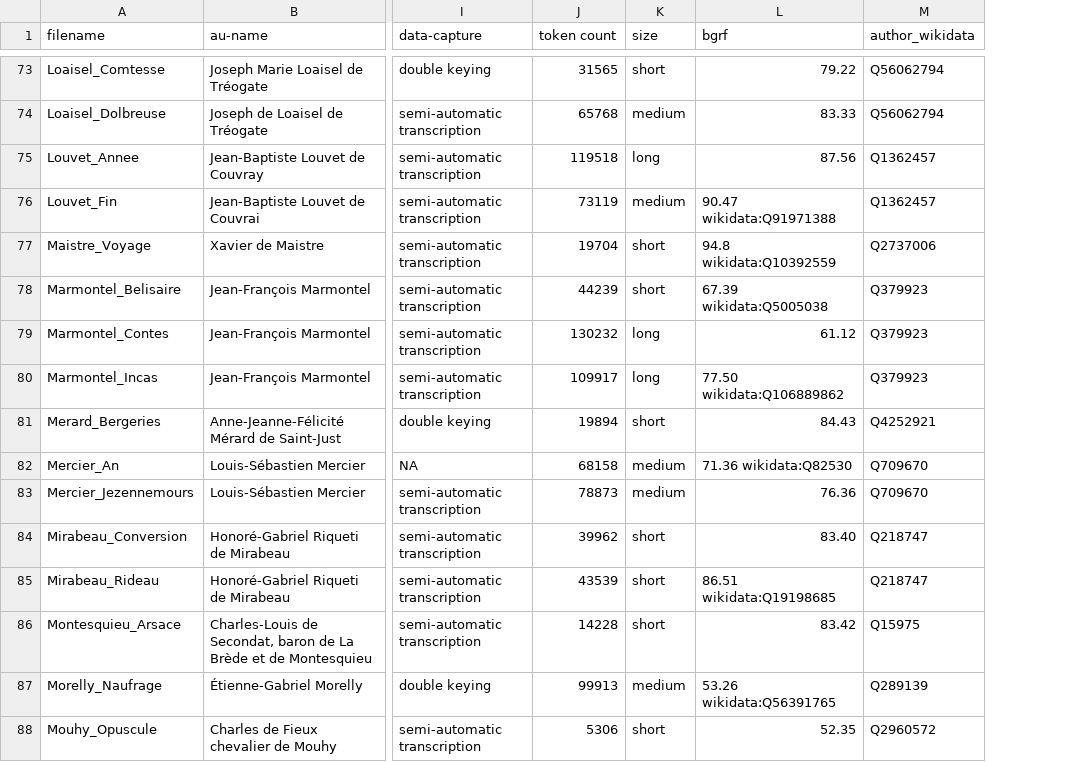
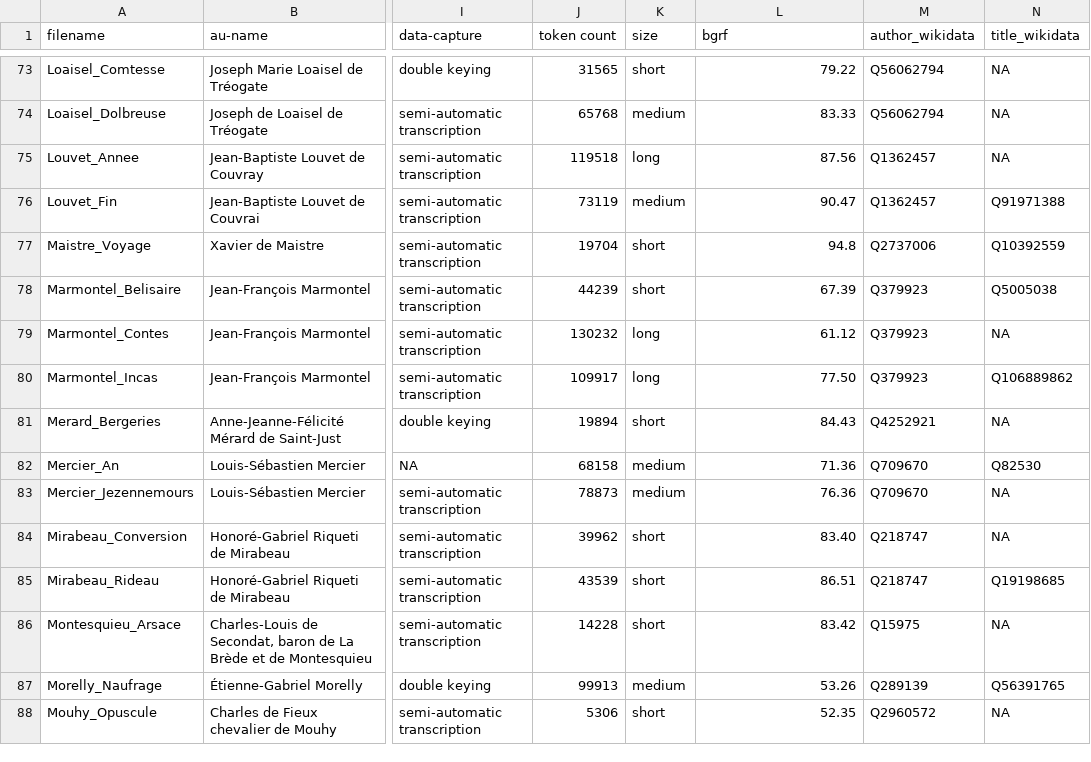
Before and after one commit to MiMoText/roman18, a TSV file: XML-TEI/xml-tei_metadata.tsv, drawn as a sheet; only a part is shown, gaps mark what is left out; the diff covers the shown part only; the diff names each change by its address in the sheet, - before the commit and + after, or states it on an @@ line.

Commit message:
updated metadatatable, added title_wikidata

```diff
--- a/XML-TEI/xml-tei_metadata.tsv
+++ b/XML-TEI/xml-tei_metadata.tsv
+column N (title_wikidata), rows 73-88: NA | NA | NA | Q91971388 | Q10392559 | Q5005038 | NA | Q106889862 | NA | Q82530 | NA | NA | Q19198685 | NA | Q56391765 | NA
-L76 (bgrf): 90.47 wikidata:Q91971388
+L76 (bgrf): 90.47
-L77 (bgrf): 94.8 wikidata:Q10392559
+L77 (bgrf): 94.8
-L78 (bgrf): 67.39 wikidata:Q5005038
+L78 (bgrf): 67.39
-L80 (bgrf): 77.50 wikidata:Q106889862
+L80 (bgrf): 77.50
-L82 (bgrf): 71.36 wikidata:Q82530
+L82 (bgrf): 71.36
-L85 (bgrf): 86.51 wikidata:Q19198685
+L85 (bgrf): 86.51
-L87 (bgrf): 53.26 wikidata:Q56391765
+L87 (bgrf): 53.26
```
Also changed, not shown: 30 edited cells elsewhere in this file.
